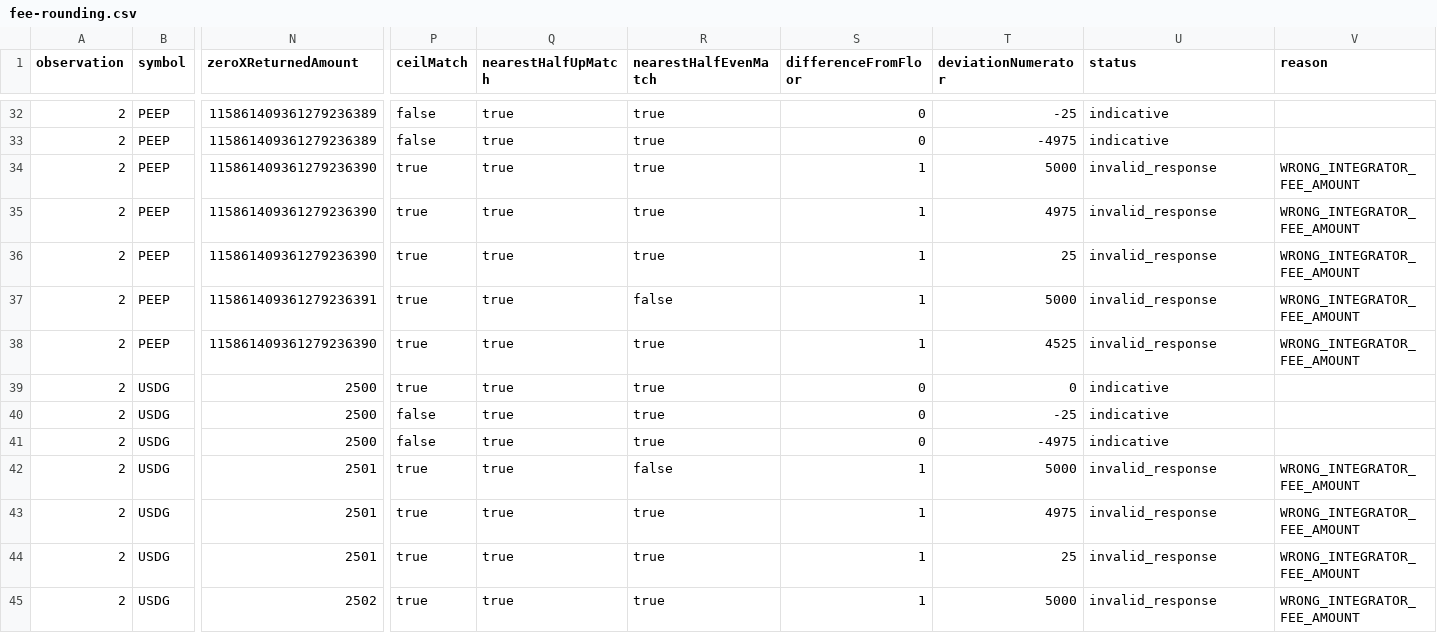
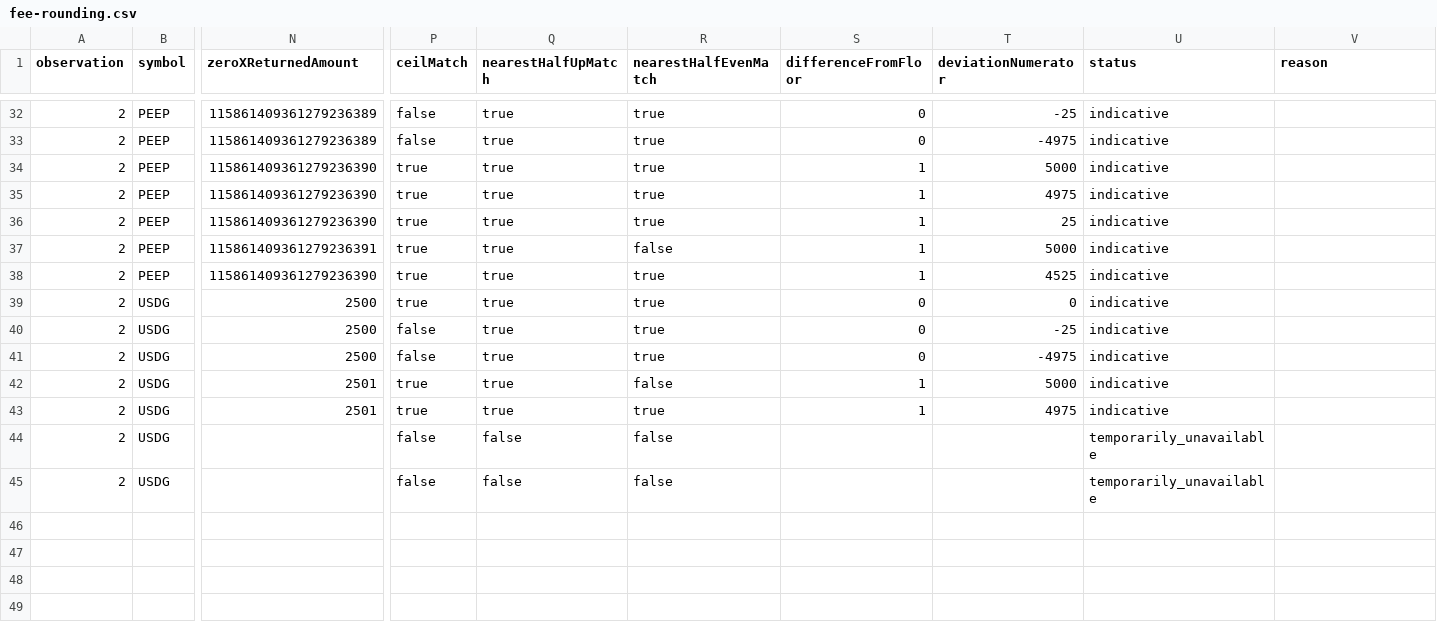
Before and after one commit to LandoCrissian/robinhood-meme-terminal, a CSV file: evidence/trading-hardening/sell-response-closure/fee-rounding.csv, drawn as a sheet; only a part is shown, gaps mark what is left out; the diff covers the shown part only; the diff names each change by its address in the sheet, - before the commit and + after, or states it on an @@ line.

Commit message:
fix: realize canonical 25 bps fees with exact half-up rounding

```diff
--- a/evidence/trading-hardening/sell-response-closure/fee-rounding.csv
+++ b/evidence/trading-hardening/sell-response-closure/fee-rounding.csv
-U34:U38 (status): invalid_response
+U34:U38 (status): indicative
-V34:V38 (reason): WRONG_INTEGRATOR_FEE_AMOUNT
+V34:V38 (reason): (empty)
-U42:U43 (status): invalid_response
+U42:U43 (status): indicative
-V42:V45 (reason): WRONG_INTEGRATOR_FEE_AMOUNT
+V42:V45 (reason): (empty)
-N44 (zeroXReturnedAmount): 2501
+N44 (zeroXReturnedAmount): (empty)
-P44:P45 (ceilMatch): true
+P44:P45 (ceilMatch): false
-Q44:Q45 (nearestHalfUpMatch): true
+Q44:Q45 (nearestHalfUpMatch): false
-R44:R45 (nearestHalfEvenMatch): true
+R44:R45 (nearestHalfEvenMatch): false
-S44:S45 (differenceFromFloor): 1
+S44:S45 (differenceFromFloor): (empty)
-T44 (deviationNumerator): 25
+T44 (deviationNumerator): (empty)
-U44:U45 (status): invalid_response
+U44:U45 (status): temporarily_unavailable
-N45 (zeroXReturnedAmount): 2502
+N45 (zeroXReturnedAmount): (empty)
-T45 (deviationNumerator): 5000
+T45 (deviationNumerator): (empty)
```
Also changed, not shown: 63 edited cells elsewhere in this file, 13 other files.
